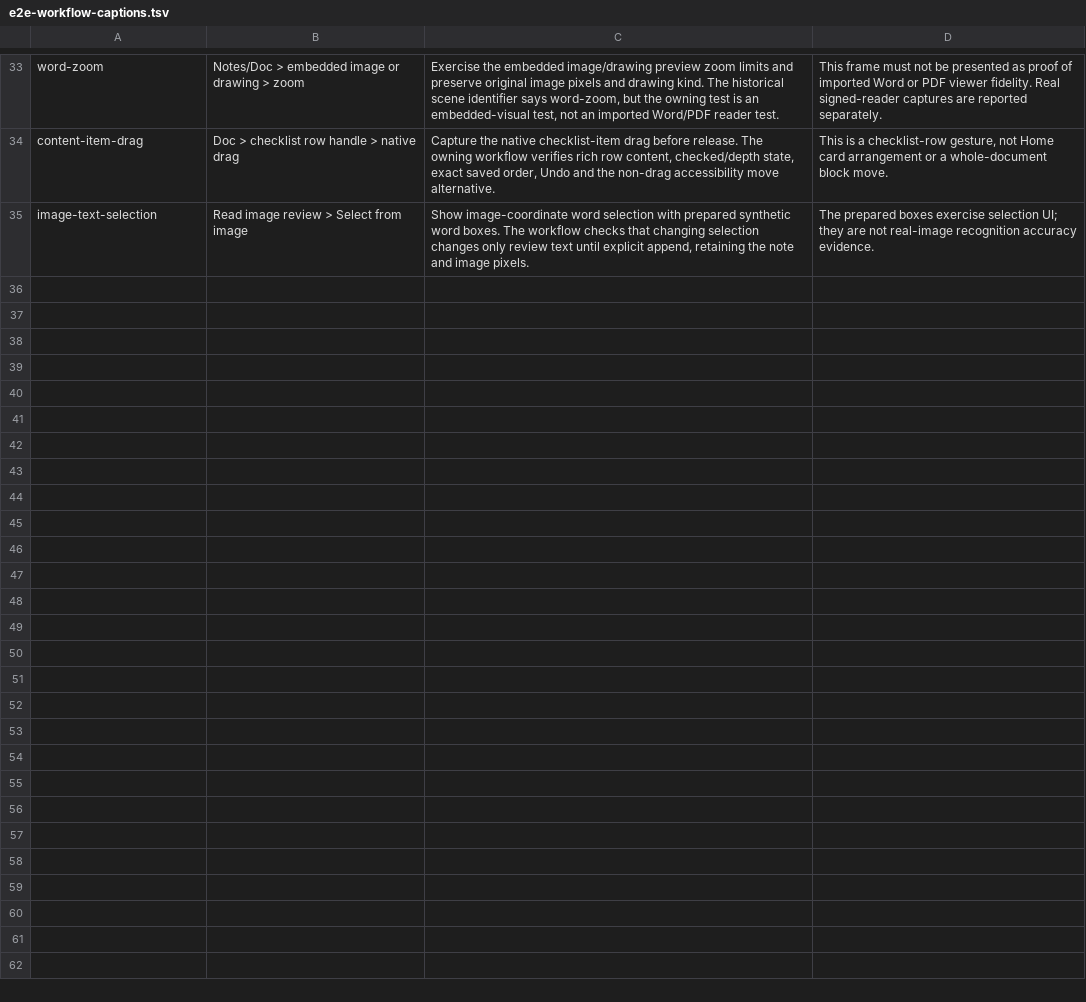
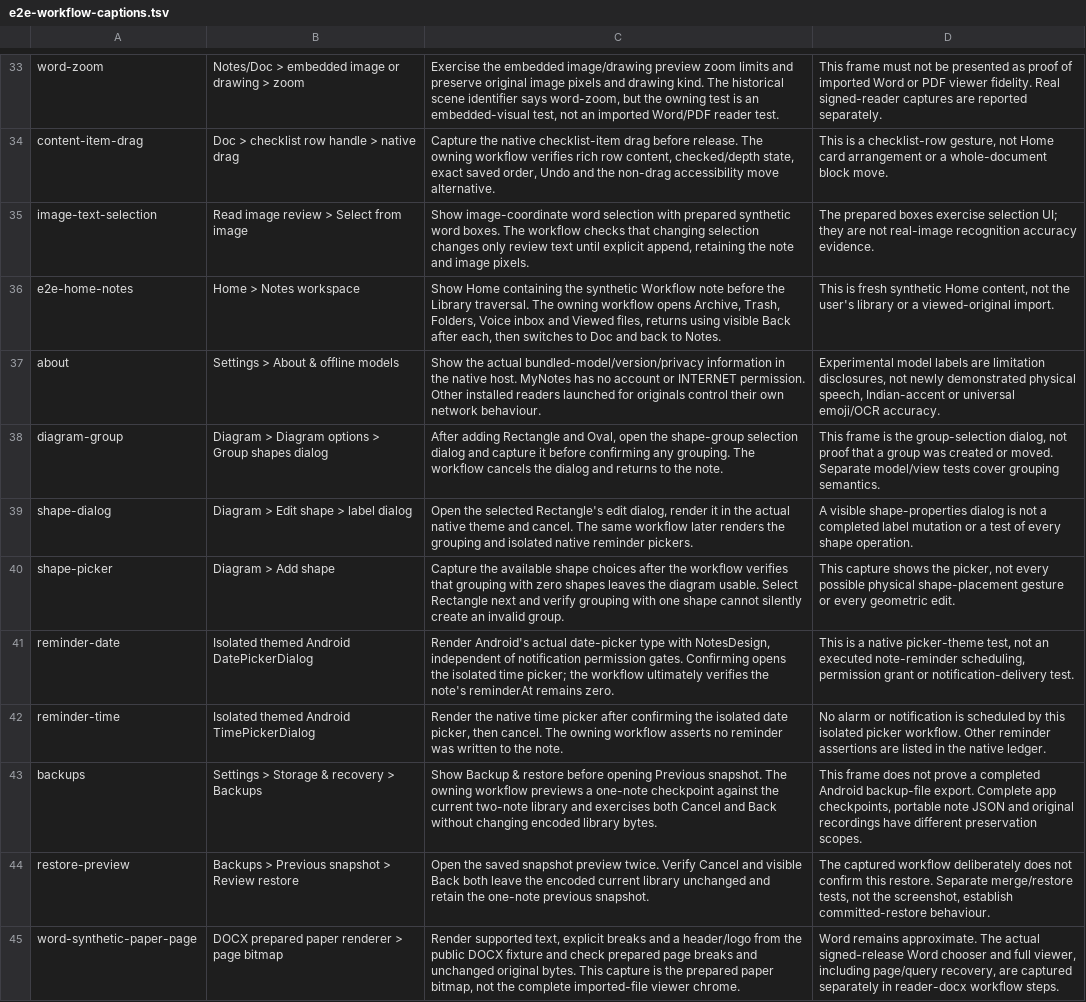
Before and after one commit to tarungittarun/TicTic, a TSV file: mynotes/docs/e2e-workflow-captions.tsv, drawn as a sheet; only a part is shown, gaps mark what is left out; the diff names each change by its address in the sheet, - before the commit and + after, or states it on an @@ line.

Commit message:
Audit executed-caption scope for isolated pickers, group dialog, backup cancel and Word paper frames [skip ci]
Co-authored-by: arena-agent <297053741+arena-agent@users.noreply.github.com>

```diff
--- a/mynotes/docs/e2e-workflow-captions.tsv
+++ b/mynotes/docs/e2e-workflow-captions.tsv
+row 36: e2e-home-notes | Home > Notes workspace | Show Home containing the synthetic Workflow note before the Library traversal. The owning workflow opens Archive, Trash, Folders, Voice inbox and Viewed files, returns using visible Back after each, then switches to Doc and back to Notes. | This is fresh synthetic Home content, not the user's library or a viewed-original import.
+row 37: about | Settings > About & offline models | Show the actual bundled-model/version/privacy information in the native host. MyNotes has no account or INTERNET permission. Other installed readers launched for originals control their own network behaviour. | Experimental model labels are limitation disclosures, not newly demonstrated physical speech, Indian-accent or universal emoji/OCR accuracy.
+row 38: diagram-group | Diagram > Diagram options > Group shapes dialog | After adding Rectangle and Oval, open the shape-group selection dialog and capture it before confirming any grouping. The workflow cancels the dialog and returns to the note. | This frame is the group-selection dialog, not proof that a group was created or moved. Separate model/view tests cover grouping semantics.
+row 39: shape-dialog | Diagram > Edit shape > label dialog | Open the selected Rectangle's edit dialog, render it in the actual native theme and cancel. The same workflow later renders the grouping and isolated native reminder pickers. | A visible shape-properties dialog is not a completed label mutation or a test of every shape operation.
+row 40: shape-picker | Diagram > Add shape | Capture the available shape choices after the workflow verifies that grouping with zero shapes leaves the diagram usable. Select Rectangle next and verify grouping with one shape cannot silently create an invalid group. | This capture shows the picker, not every possible physical shape-placement gesture or every geometric edit.
+row 41: reminder-date | Isolated themed Android DatePickerDialog | Render Android's actual date-picker type with NotesDesign, independent of notification permission gates. Confirming opens the isolated time picker; the workflow ultimately verifies the note's reminderAt remains zero. | This is a native picker-theme test, not an executed note-reminder scheduling, permission grant or notification-delivery test.
+row 42: reminder-time | Isolated themed Android TimePickerDialog | Render the native time picker after confirming the isolated date picker, then cancel. The owning workflow asserts no reminder was written to the note. | No alarm or notification is scheduled by this isolated picker workflow. Other reminder assertions are listed in the native ledger.
+row 43: backups | Settings > Storage & recovery > Backups | Show Backup & restore before opening Previous snapshot. The owning workflow previews a one-note checkpoint against the current two-note library and exercises both Cancel and Back without changing encoded library bytes. | This frame does not prove a completed Android backup-file export. Complete app checkpoints, portable note JSON and original recordings have different preservation scopes.
+row 44: restore-preview | Backups > Previous snapshot > Review restore | Open the saved snapshot preview twice. Verify Cancel and visible Back both leave the encoded current library unchanged and retain the one-note previous snapshot. | The captured workflow deliberately does not confirm this restore. Separate merge/restore tests, not the screenshot, establish committed-restore behaviour.
+row 45: word-synthetic-paper-page | DOCX prepared paper renderer > page bitmap | Render supported text, explicit breaks and a header/logo from the public DOCX fixture and check prepared page breaks and unchanged original bytes. This capture is the prepared paper bitmap, not the complete imported-file viewer chrome. | Word remains approximate. The actual signed-release Word chooser and full viewer, including page/query recovery, are captured separately in reader-docx workflow steps.
```
